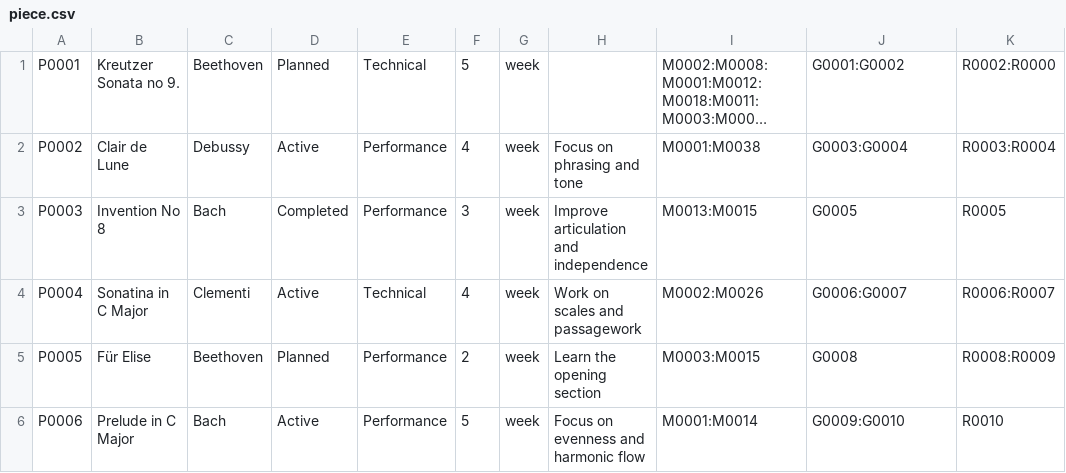
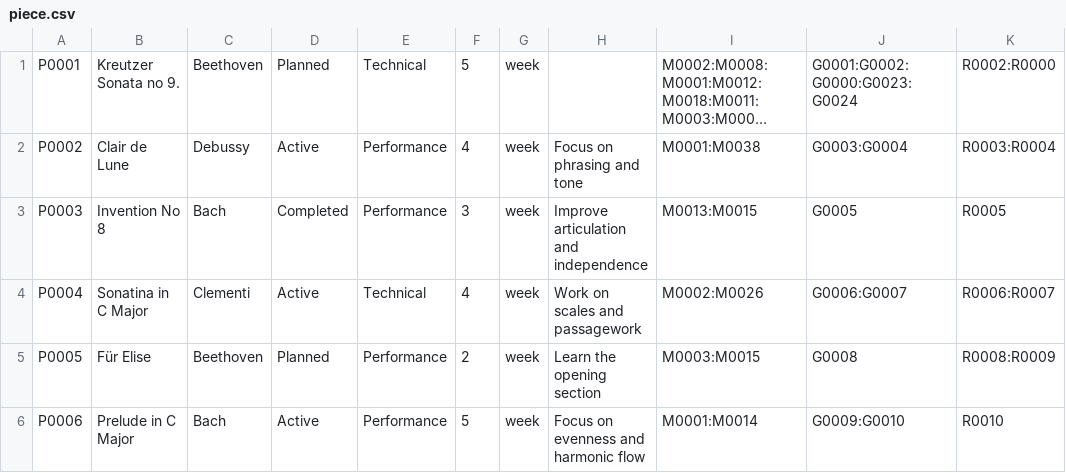
Before and after one commit to Minh-Bao-Tran/LisztedPianoTracker, a CSV file: storage-files/piece.csv, drawn as a sheet; only a part is shown; long unchanged cells end in …; the diff names each change by its address in the sheet, - before the commit and + after, or states it on an @@ line.

```diff
--- a/storage-files/piece.csv
+++ b/storage-files/piece.csv
-J1: G0001:G0002
+J1: G0001:G0002:G0000:G0023:G0024
```
Also changed, not shown: storage-files/goal.csv, 12 other files.
